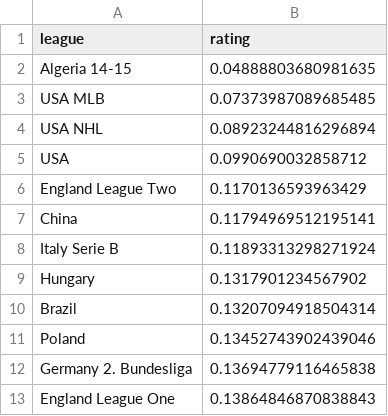
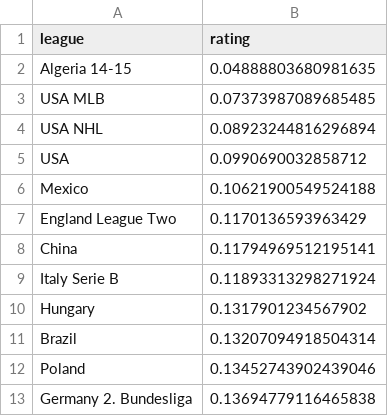
Before and after one commit to martj42/gini_ratings, a CSV file: gini_ratings.csv, drawn as a sheet; only a part is shown; the shorter side is filled out with more unchanged rows.

Commit message:
Add files via upload

```diff
--- a/gini_ratings.csv
+++ b/gini_ratings.csv
@@ -5,2 +5,3 @@ USA NHL,0.08923244816296894
 USA,0.0990690032858712
+Mexico,0.10621900549524188
 England League Two,0.1170136593963429
```
